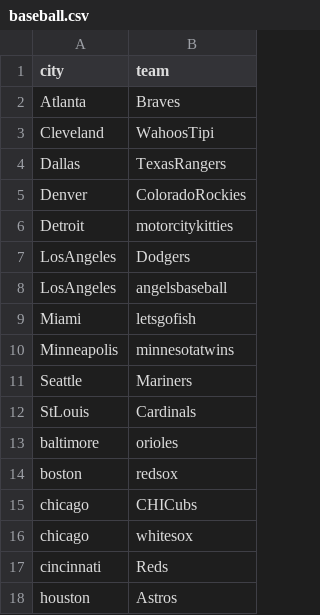
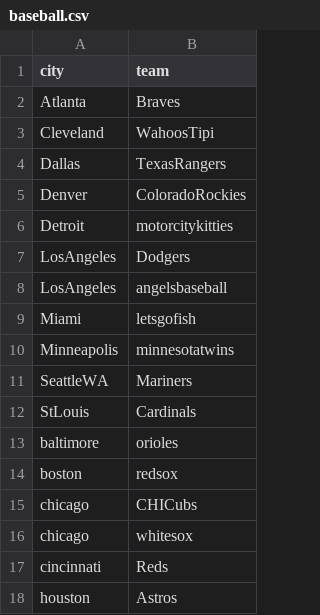
Before and after one commit to CSSLab/political-subreddits, a CSV file: external_datasets/validation/baseball.csv, drawn as a sheet; only a part is shown.

```diff
--- a/external_datasets/validation/baseball.csv
+++ b/external_datasets/validation/baseball.csv
@@ -10,3 +10,3 @@ Miami,letsgofish
 Minneapolis,minnesotatwins
-Seattle,Mariners
+SeattleWA,Mariners
 StLouis,Cardinals
```
Also changed, not shown: external_datasets/analogies/politics.csv, external_datasets/validation/hockey.csv, 11 other files.
